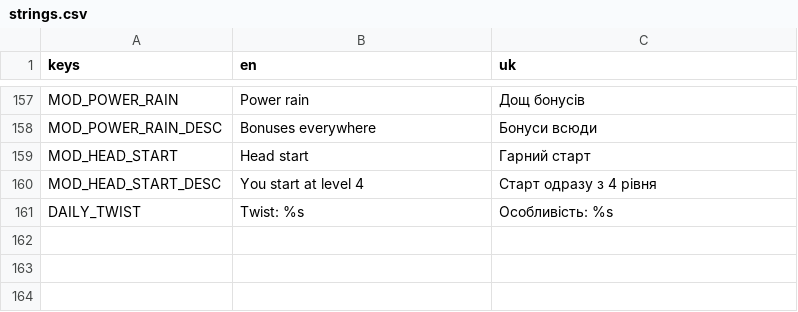
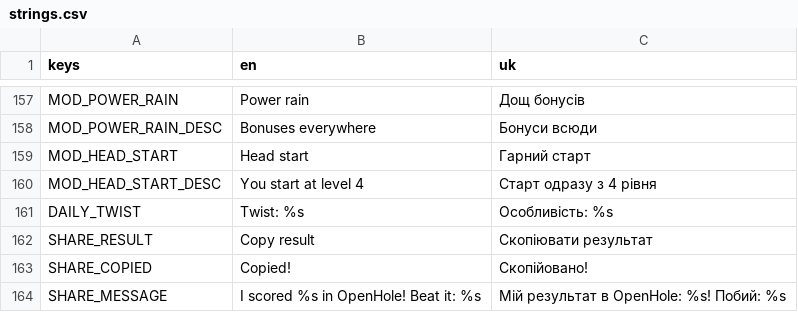
Before and after one commit to dsidxavekko/openhole, a CSV file: i18n/strings.csv, drawn as a sheet; only a part is shown, gaps mark what is left out; the diff names each change by its address in the sheet, - before the commit and + after, or states it on an @@ line.

Commit message:
Add a copyable result code to the results screen

```diff
--- a/i18n/strings.csv
+++ b/i18n/strings.csv
+row 162: SHARE_RESULT | Copy result | Скопіювати результат
+row 163: SHARE_COPIED | Copied! | Скопійовано!
+row 164: SHARE_MESSAGE | I scored %s in OpenHole! Beat it: %s | Мій результат в OpenHole: %s! Побий: %s
```
Also changed, not shown: 5 other files.
